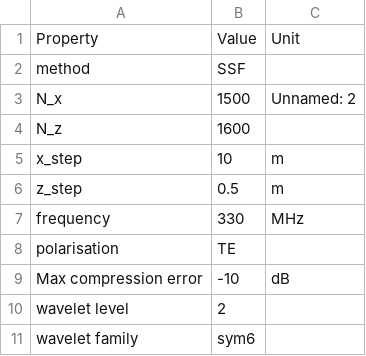
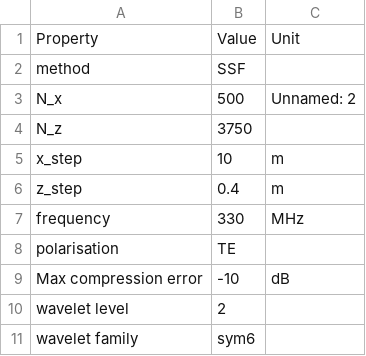
Before and after one commit to youchen-363/SswApplication, a CSV file: SswApplication/CodeSource/propagation/inputs/configuration.csv, drawn as a sheet; only a part is shown.

```diff
--- a/SswApplication/CodeSource/propagation/inputs/configuration.csv
+++ b/SswApplication/CodeSource/propagation/inputs/configuration.csv
@@ -2,6 +2,6 @@ Property,Value,Unit
 method,SSF,
-N_x,1500,Unnamed: 2
-N_z,1600,
+N_x,500,Unnamed: 2
+N_z,3750,
 x_step,10,m
-z_step,0.5,m
+z_step,0.4,m
 frequency,330,MHz
```
Also changed, not shown: SswApplication/CodeSource/propagation/outputs/configuration.csv, 26 other files.
